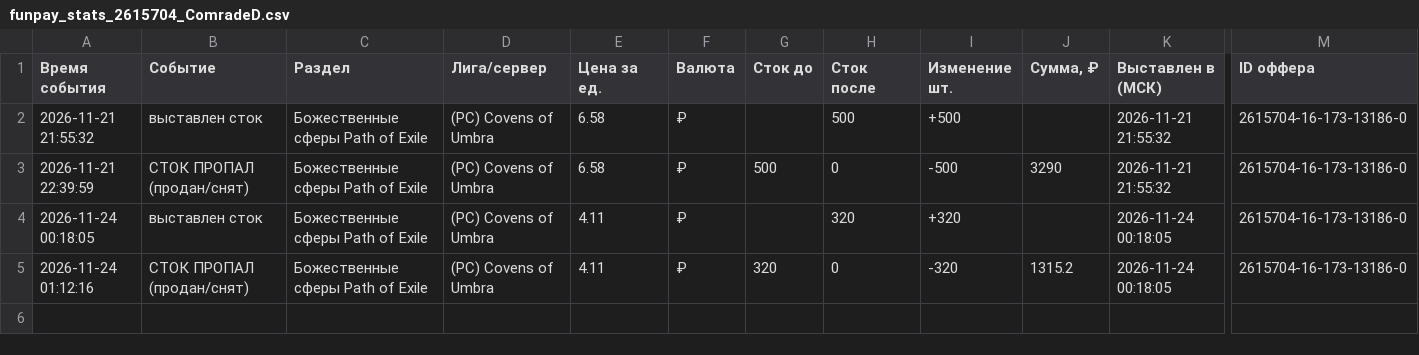
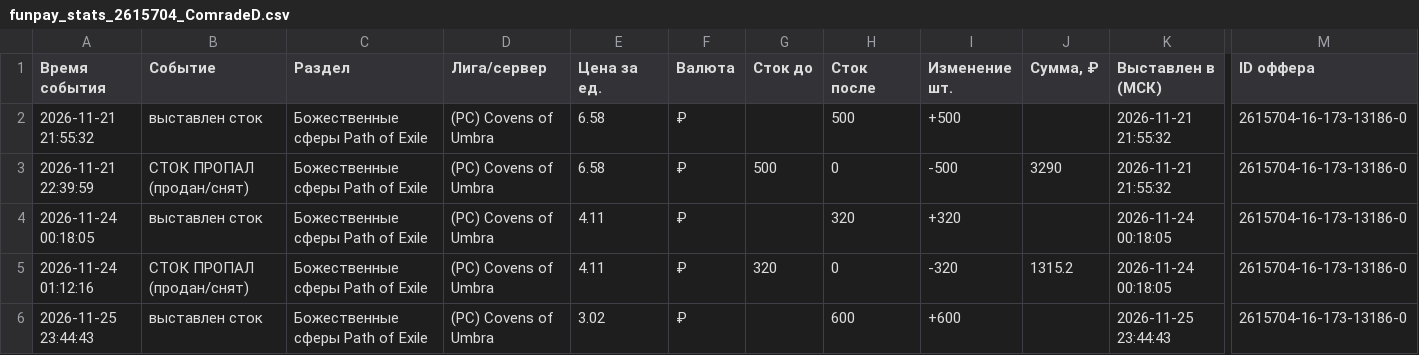
Before and after one commit to aaenogomji/tablscan, a CSV file: funpay_stats/funpay_stats_2615704_ComradeD.csv, drawn as a sheet; only a part is shown, gaps mark what is left out; rows hold the shown columns only; the diff names each change by its address in the sheet, - before the commit and + after, or states it on an @@ line.

```diff
--- a/funpay_stats/funpay_stats_2615704_ComradeD.csv
+++ b/funpay_stats/funpay_stats_2615704_ComradeD.csv
+row 6: 2026-11-25 23:44:43 | выставлен сток | Божественные сферы Path of Exile | (PC) Covens of Umbra | 3.02 | ₽ |  | 600 | +600 |  | 2026-11-25 23:44:43 | 2615704-16-173-13186-0
```
Also changed, not shown: funpay_stats/funpay_checks_log.csv, 2 other files.
